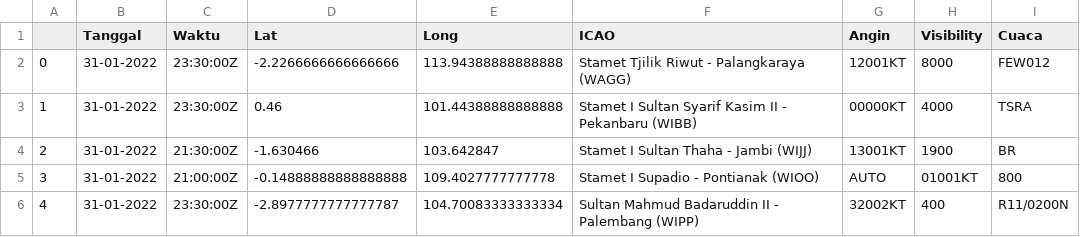
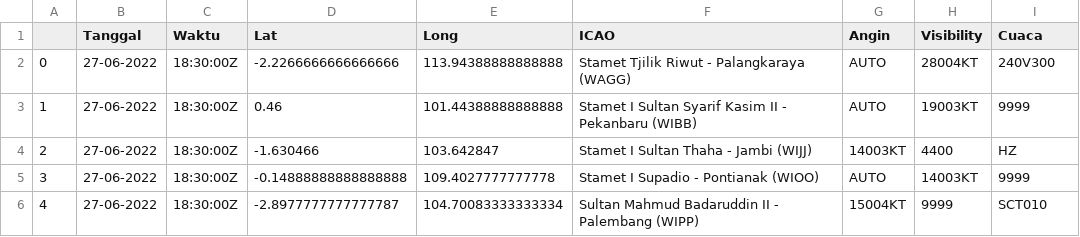
Before and after one commit to miko89/spartan_fdrs, a CSV file: data/visibility.csv, drawn as a sheet.

```diff
--- a/data/visibility.csv
+++ b/data/visibility.csv
@@ -1,6 +1,6 @@
 ,Tanggal,Waktu,Lat,Long,ICAO,Angin,Visibility,Cuaca
-0,31-01-2022,23:30:00Z	,-2.2266666666666666,113.94388888888888,Stamet Tjilik Riwut - Palangkaraya (WAGG),12001KT,8000,FEW012
-1,31-01-2022,23:30:00Z	,0.46,101.44388888888888,Stamet I Sultan Syarif Kasim II - Pekanbaru (WIBB),00000KT,4000,TSRA
-2,31-01-2022,21:30:00Z	,-1.630466,103.642847,Stamet I Sultan Thaha - Jambi (WIJJ),13001KT,1900,BR
-3,31-01-2022,21:00:00Z	,-0.14888888888888888,109.4027777777778,Stamet I Supadio - Pontianak (WIOO),AUTO,01001KT,800
-4,31-01-2022,23:30:00Z	,-2.8977777777777787,104.70083333333334,Sultan Mahmud Badaruddin II - Palembang (WIPP),32002KT,400,R11/0200N
+0,27-06-2022,18:30:00Z	,-2.2266666666666666,113.94388888888888,Stamet Tjilik Riwut - Palangkaraya (WAGG),AUTO,28004KT,240V300
+1,27-06-2022,18:30:00Z	,0.46,101.44388888888888,Stamet I Sultan Syarif Kasim II - Pekanbaru (WIBB),AUTO,19003KT,9999
+2,27-06-2022,18:30:00Z	,-1.630466,103.642847,Stamet I Sultan Thaha - Jambi (WIJJ),14003KT,4400,HZ
+3,27-06-2022,18:30:00Z	,-0.14888888888888888,109.4027777777778,Stamet I Supadio - Pontianak (WIOO),AUTO,14003KT,9999
+4,27-06-2022,18:30:00Z	,-2.8977777777777787,104.70083333333334,Sultan Mahmud Badaruddin II - Palembang (WIPP),15004KT,9999,SCT010
```
Also changed, not shown: data/htsp.csv, data/visibility_wibb.csv, 26 other files.
